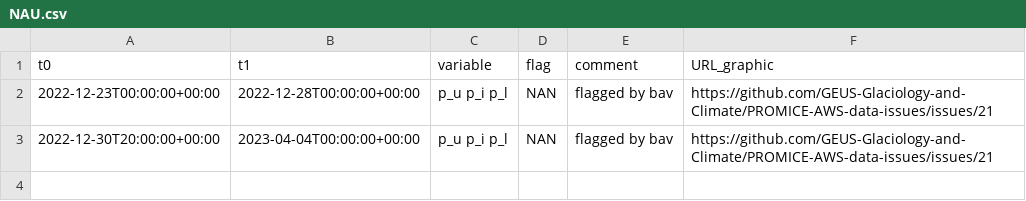
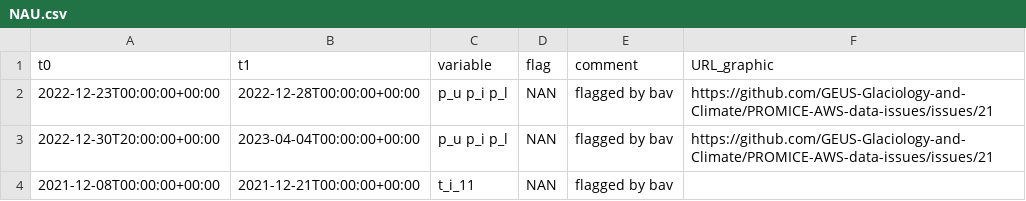
Before and after one commit to GEUS-Glaciology-and-Climate/PROMICE-AWS-data-issues, a CSV file: flags/NAU.csv, drawn as a sheet.

Commit message:
Added flag on t_i_11 at NAU

```diff
--- a/flags/NAU.csv
+++ b/flags/NAU.csv
@@ -3 +3,2 @@ t0, t1, variable, flag, comment, URL_graphic
 2022-12-30T20:00:00+00:00, 2023-04-04T00:00:00+00:00, p_u p_i p_l, NAN, flagged by bav, https://github.com/GEUS-Glaciology-and-Climate/PROMICE-AWS-data-issues/issues/21
+2021-12-08T00:00:00+00:00,2021-12-21T00:00:00+00:00,t_i_11,NAN,flagged by bav,
```
